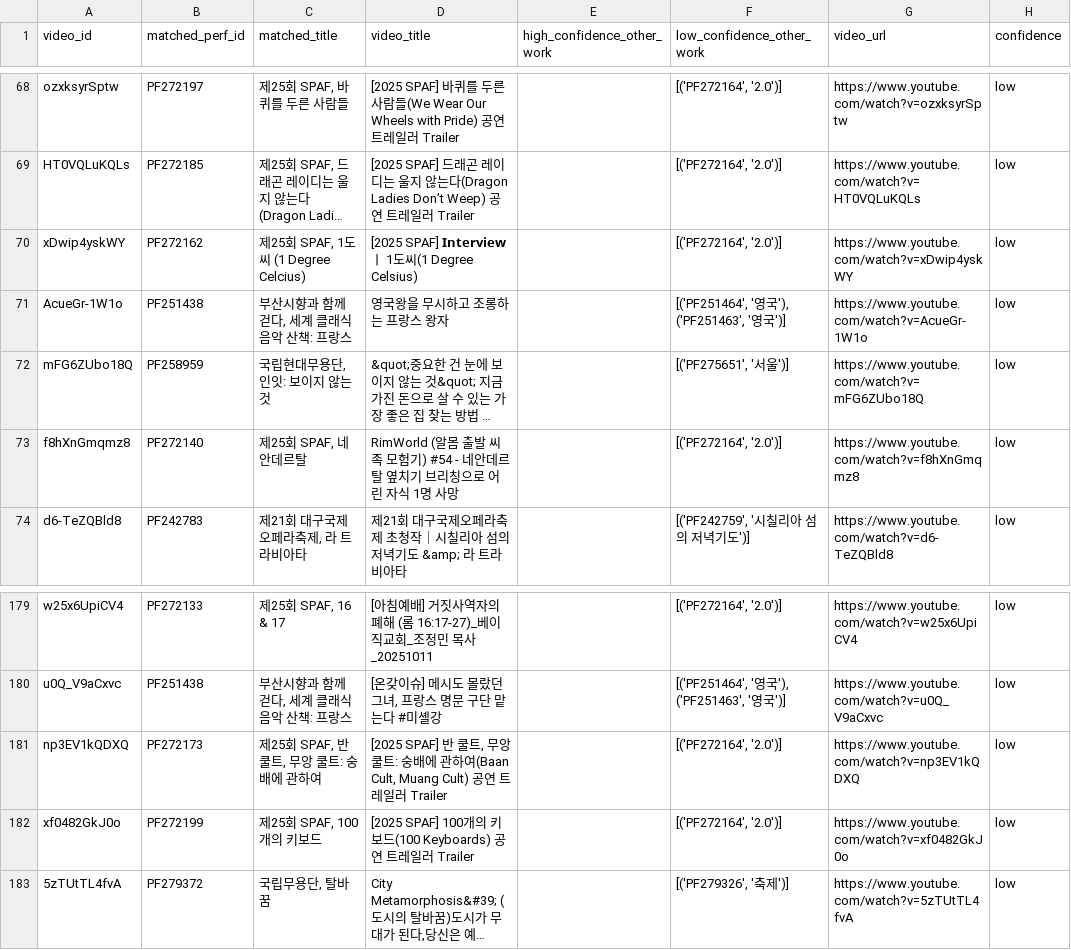
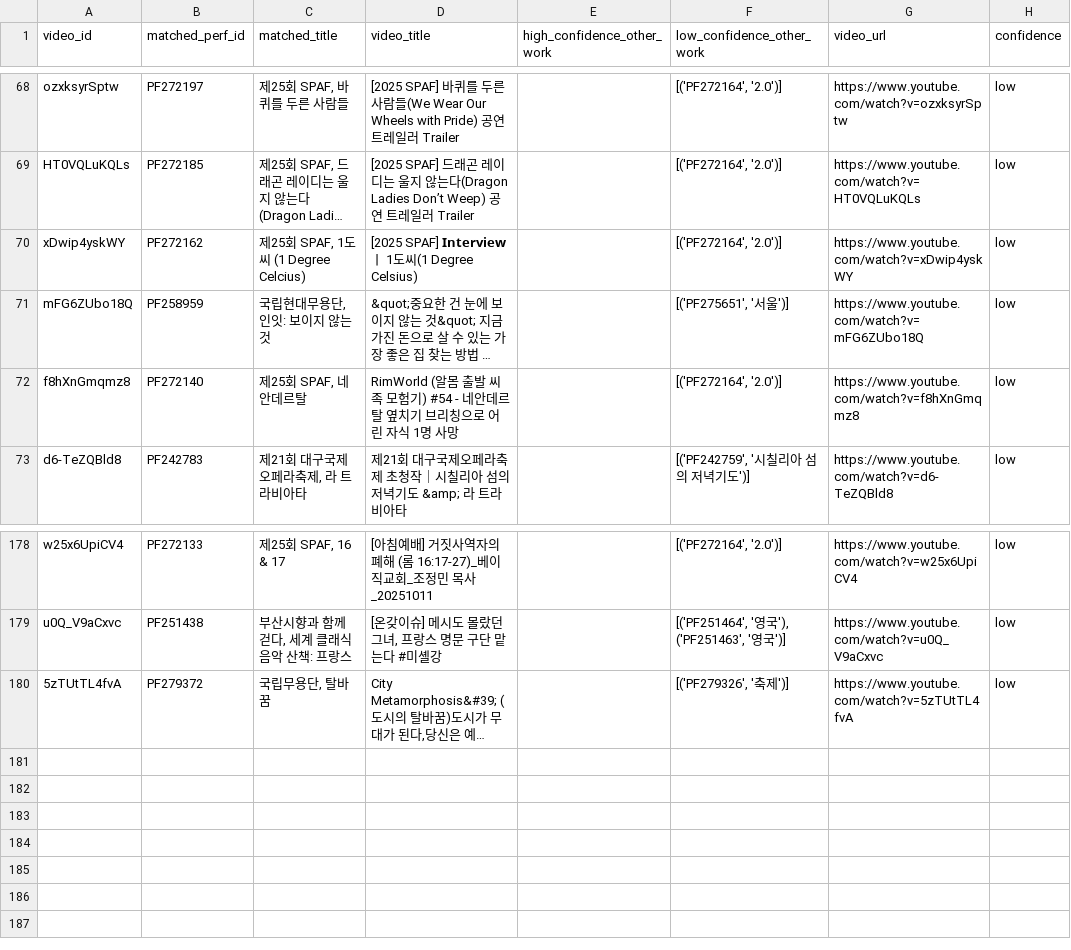
Before and after one commit to Seoyeon-Joo/kopis, a CSV file: data/perf_id_mismatch_report.csv, drawn as a sheet; only a part is shown, gaps mark what is left out; long unchanged cells end in …; the diff names each change by its address in the sheet, - before the commit and + after, or states it on an @@ line.

```diff
--- a/data/perf_id_mismatch_report.csv
+++ b/data/perf_id_mismatch_report.csv
-row 71: AcueGr-1W1o | PF251438 | 부산시향과 함께 걷다, 세계 클래식 음악 산책: 프랑스 | 영국왕을 무시하고 조롱하는 프랑스 왕자 |  | [('PF251464', '영국'), ('PF251463', '영국')] | https://www.youtube.com/watch?v=AcueGr-1W1o | low
-row 181: np3EV1kQDXQ | PF272173 | 제25회 SPAF, 반 쿨트, 무앙 쿨트: 숭배에 관하여 | [2025 SPAF] 반 쿨트, 무앙 쿨트: 숭배에 관하여(Baan Cult, Muang Cult) 공연 트레일러 Trailer |  | [('PF272164', '2.0')] | https://www.youtube.com/watch?v=np3EV1kQDXQ | low
-row 182: xf0482GkJ0o | PF272199 | 제25회 SPAF, 100개의 키보드 | [2025 SPAF] 100개의 키보드(100 Keyboards) 공연 트레일러 Trailer |  | [('PF272164', '2.0')] | https://www.youtube.com/watch?v=xf0482GkJ0o | low
```
